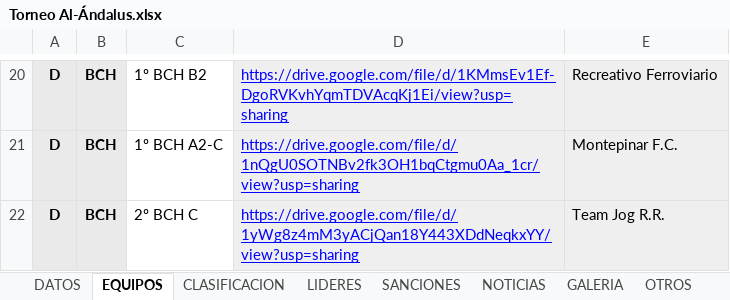
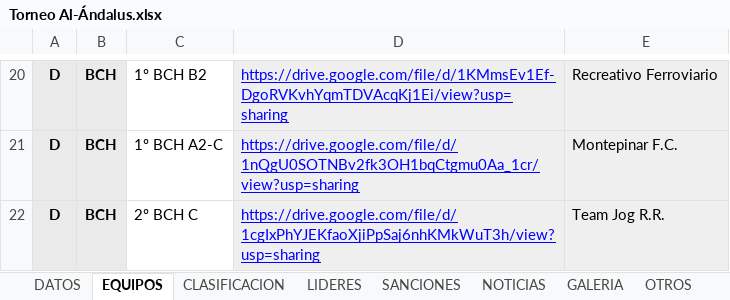
Before and after one commit to GerardoHMX/TorneoAl-Andalus, an Excel workbook: Torneo Al-Ándalus.xlsx, sheet EQUIPOS, drawn as a sheet; only a part is shown, gaps mark what is left out; values as stored, in another font and other column widths than the file's, no borders; charts and pictures not drawn; the diff names each change by its address in the sheet, - before the commit and + after, or states it on an @@ line.

```diff
--- a/Torneo Al-Ándalus.xlsx (sheet EQUIPOS)
+++ b/Torneo Al-Ándalus.xlsx (sheet EQUIPOS)
-D22: https://drive.google.com/file/d/1yWg8z4mM3yACjQan18Y443XDdNeqkxYY/view?usp=sharing
+D22: https://drive.google.com/file/d/1cgIxPhYJEKfaoXjiPpSaj6nhKMkWuT3h/view?usp=sharing
```
Also changed, not shown: sheet DATOS, sheet SANCIONES, sheet CLASIFICACION, sheet LIDERES, sheet CONFIGURACION, sheet NOTICIAS, formulas that keep their value, 12 other files.
